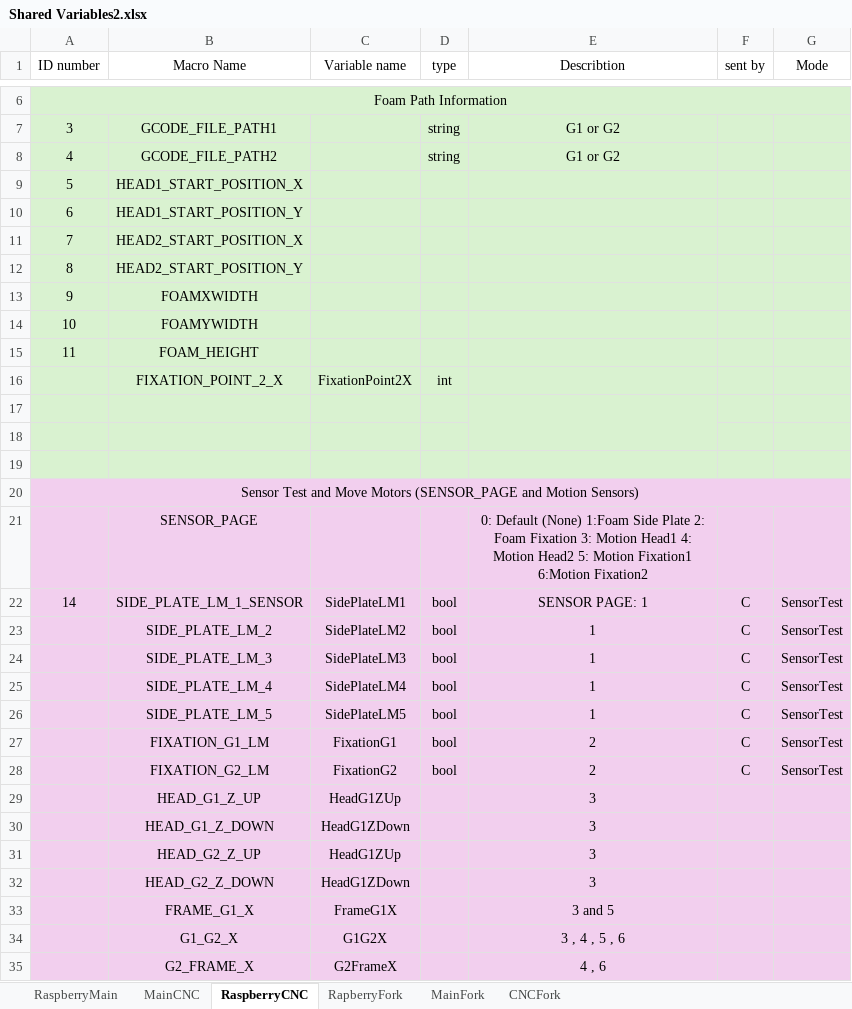
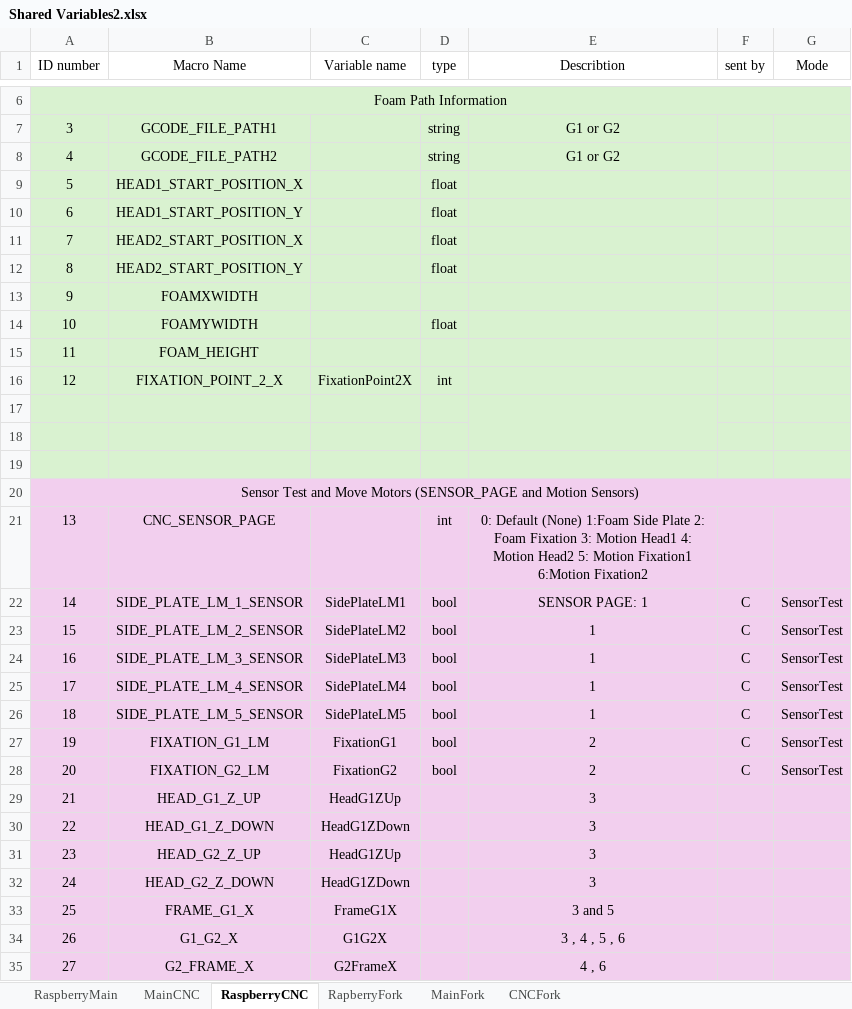
Before and after one commit to AhmedYousryM/FoamMachineProject, an Excel workbook: Documents/Shared Variables2.xlsx, sheet RaspberryCNC, drawn as a sheet; only a part is shown, gaps mark what is left out; values as stored, in another font and other column widths than the file's, no borders; removed rows and columns are numbered as before the commit, all else as after; the diff covers the shown part only; the diff names each change by its address in the sheet, - before the commit and + after, or states it on an @@ line.

```diff
--- a/Documents/Shared Variables2.xlsx (sheet RaspberryCNC)
+++ b/Documents/Shared Variables2.xlsx (sheet RaspberryCNC)
-D9:D12 (type): (empty)
+D9:D12 (type): float
-D14 (type): (empty)
+D14 (type): float
-A16 (ID number): (empty)
+A16 (ID number): 12
-row 21:  | SENSOR_PAGE |  |  | 0: Default (None) 1:Foam Side Plate 2: Foam Fixation 3: Motion Head1 4: Motion Head2 5: Motion Fixation1 6:Motion Fixation2
+row 21: 13 | CNC_SENSOR_PAGE |  | int | 0: Default (None) 1:Foam Side Plate 2: Foam Fixation 3: Motion Head1 4: Motion Head2 5: Motion Fixation1 6:Motion Fixation2
-A23 (ID number): (empty)
+A23 (ID number): 15
-B23 (Macro Name): SIDE_PLATE_LM_2
+B23 (Macro Name): SIDE_PLATE_LM_2_SENSOR
-A24 (ID number): (empty)
+A24 (ID number): 16
-B24 (Macro Name): SIDE_PLATE_LM_3
+B24 (Macro Name): SIDE_PLATE_LM_3_SENSOR
-A25 (ID number): (empty)
+A25 (ID number): 17
-B25 (Macro Name): SIDE_PLATE_LM_4
+B25 (Macro Name): SIDE_PLATE_LM_4_SENSOR
-A26 (ID number): (empty)
+A26 (ID number): 18
-B26 (Macro Name): SIDE_PLATE_LM_5
+B26 (Macro Name): SIDE_PLATE_LM_5_SENSOR
-A27 (ID number): (empty)
+A27 (ID number): 19
-A28 (ID number): (empty)
+A28 (ID number): 20
-A29 (ID number): (empty)
+A29 (ID number): 21
-A30 (ID number): (empty)
+A30 (ID number): 22
-A31 (ID number): (empty)
+A31 (ID number): 23
-A32 (ID number): (empty)
+A32 (ID number): 24
-A33 (ID number): (empty)
+A33 (ID number): 25
-A34 (ID number): (empty)
+A34 (ID number): 26
-A35 (ID number): (empty)
+A35 (ID number): 27
```
Also changed, not shown: 19 edited cells elsewhere in this sheet, sheet MainCNC, sheet CNCFork, Documents/Constants.xlsx, Documents/Error Document.xlsx, 2 other files.
